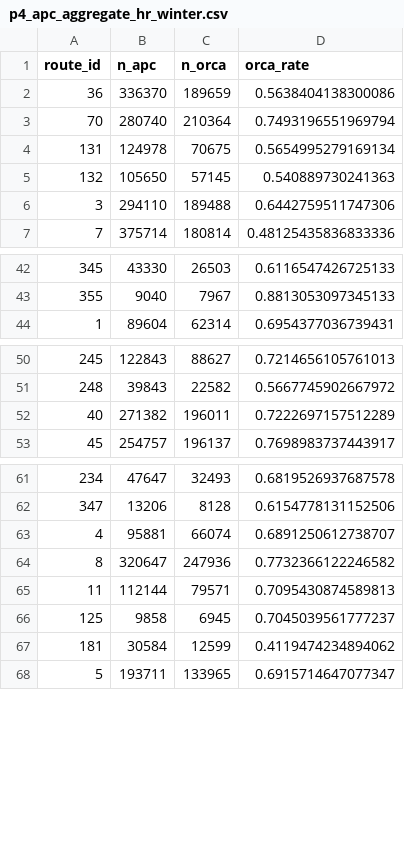
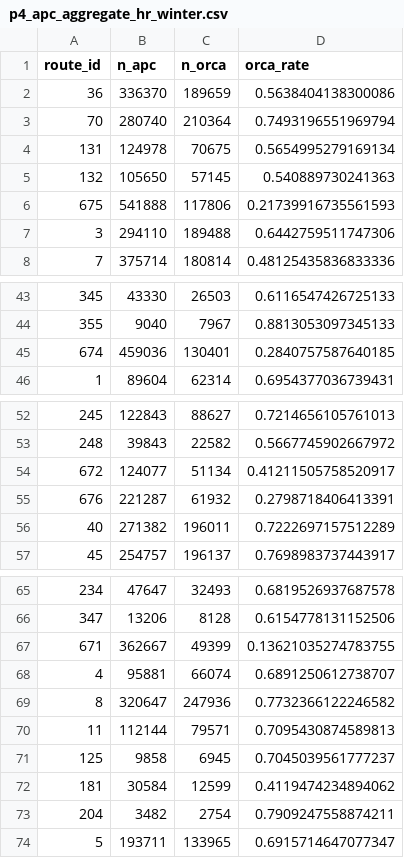
Before and after one commit to CSE482Winter2021/Major-Dudes, a CSV file: data/pipeline_outputs/p4_apc_aggregate_hr_winter.csv, drawn as a sheet; only a part is shown, gaps mark what is left out; the diff covers the shown part only.

```diff
--- a/data/pipeline_outputs/p4_apc_aggregate_hr_winter.csv
+++ b/data/pipeline_outputs/p4_apc_aggregate_hr_winter.csv
@@ -5,2 +5,3 @@ route_id,n_apc,n_orca,orca_rate
 132,105650,57145,0.540889730241363
+675,541888,117806,0.21739916735561593
 3,294110,189488,0.6442759511747306
@@ -43,2 +44,3 @@ route_id,n_apc,n_orca,orca_rate
 355,9040,7967,0.8813053097345133
+674,459036,130401,0.2840757587640185
 1,89604,62314,0.6954377036739431
@@ -51,2 +53,4 @@ route_id,n_apc,n_orca,orca_rate
 248,39843,22582,0.5667745902667972
+672,124077,51134,0.41211505758520917
+676,221287,61932,0.2798718406413391
 40,271382,196011,0.7222697157512289
@@ -62,2 +66,3 @@ route_id,n_apc,n_orca,orca_rate
 347,13206,8128,0.6154778131152506
+671,362667,49399,0.13621035274783755
 4,95881,66074,0.6891250612738707
@@ -67,2 +72,3 @@ route_id,n_apc,n_orca,orca_rate
 181,30584,12599,0.4119474234894062
+204,3482,2754,0.7909247558874211
 5,193711,133965,0.6915714647077347
```
Also changed, not shown: 3 added rows elsewhere in this file, 2 other files.
